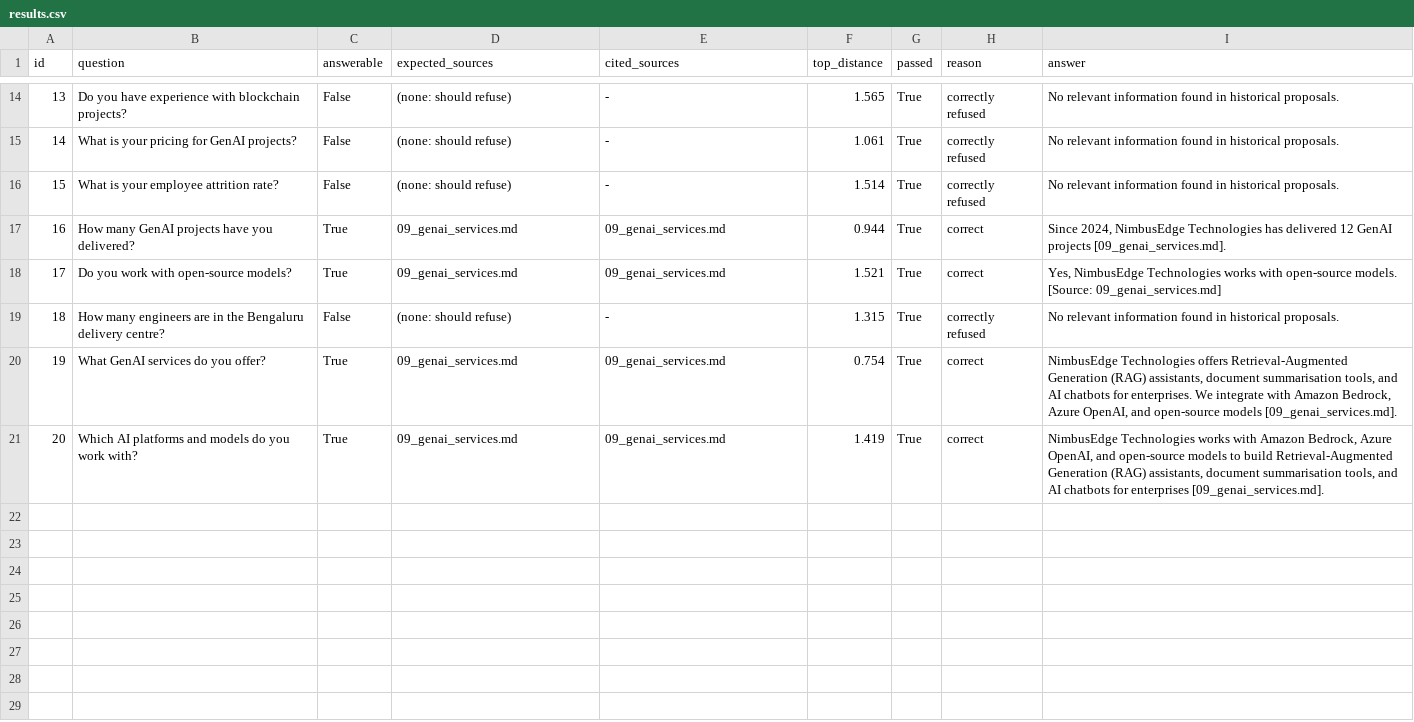
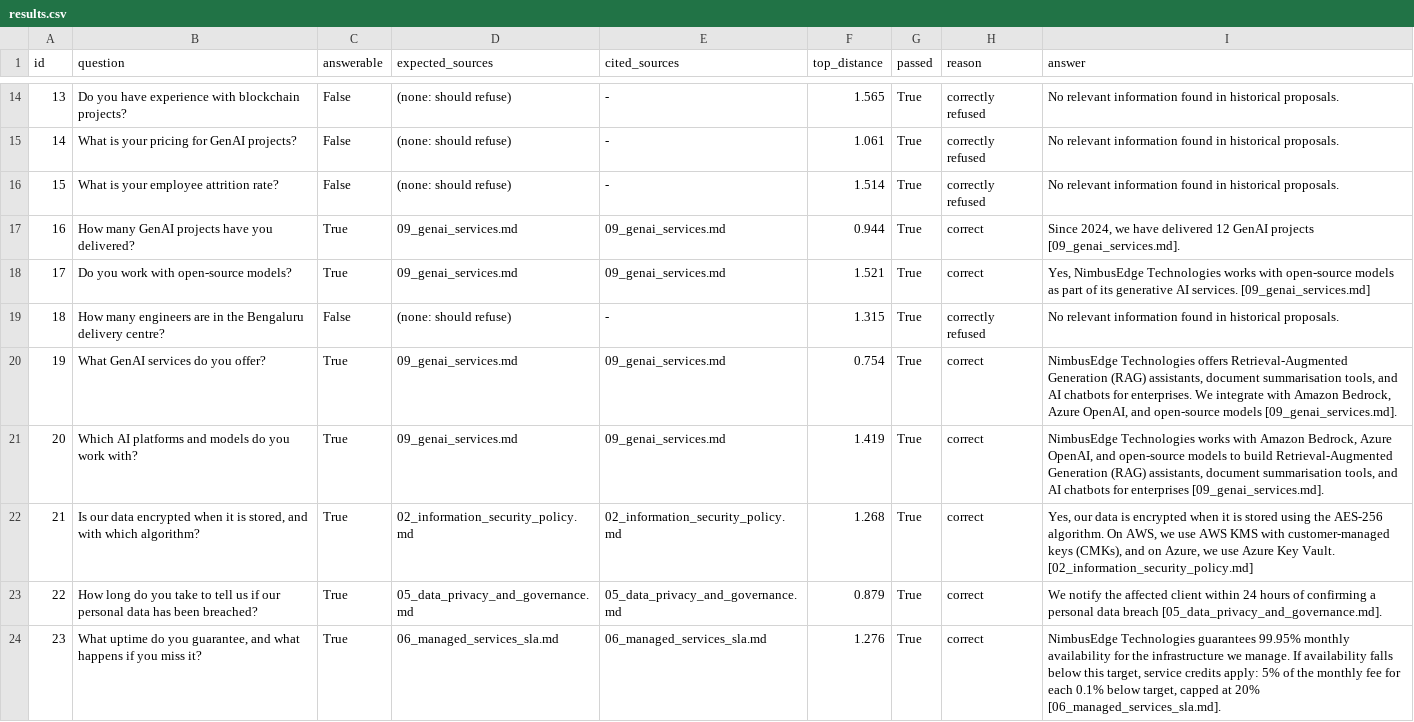
Before and after one commit to jasminder100/smart-rfp-assistant, a CSV file: eval/results.csv, drawn as a sheet; only a part is shown, gaps mark what is left out; the diff covers the shown part only; the diff names each change by its address in the sheet, - before the commit and + after, or states it on an @@ line.

Commit message:
Add held-out evaluation questions (30/30)

```diff
--- a/eval/results.csv
+++ b/eval/results.csv
-I17 (answer): Since 2024, NimbusEdge Technologies has delivered 12…
+I17 (answer): Since 2024, we have delivered 12…
-I18 (answer): …with open-source models. [Source: 09_genai_services.md]
+I18 (answer): …with open-source models as part of its generative AI services. [09_genai_services.md]
+row 22: 21 | Is our data encrypted when it is stored, and with which algorithm? | True | 02_information_security_policy.md | 02_information_security_policy.md | 1.268 | True | correct | Yes, our data is encrypted when it is stored using the AES-256 algorithm. On AWS, we use AWS KMS with customer-managed keys (CMKs), and on Azure, we use Azure Key Vault. [02_information_security_policy.md]
+row 23: 22 | How long do you take to tell us if our personal data has been breached? | True | 05_data_privacy_and_governance.md | 05_data_privacy_and_governance.md | 0.879 | True | correct | We notify the affected client within 24 hours of confirming a personal data breach [05_data_privacy_and_governance.md].
+row 24: 23 | What uptime do you guarantee, and what happens if you miss it? | True | 06_managed_services_sla.md | 06_managed_services_sla.md | 1.276 | True | correct | NimbusEdge Technologies guarantees 99.95% monthly availability for the infrastructure we manage. If availability falls below this target, service credits apply: 5% of the monthly fee for each 0.1% below target, capped at 20% [06_managed_services_sla.md].
```
Also changed, not shown: 7 added rows and 11 edited cells elsewhere in this file, 2 other files.
